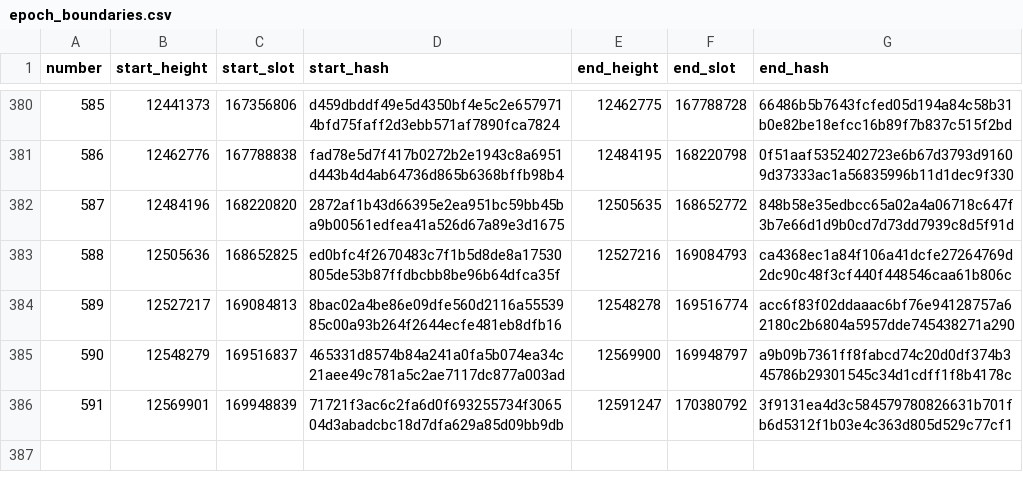
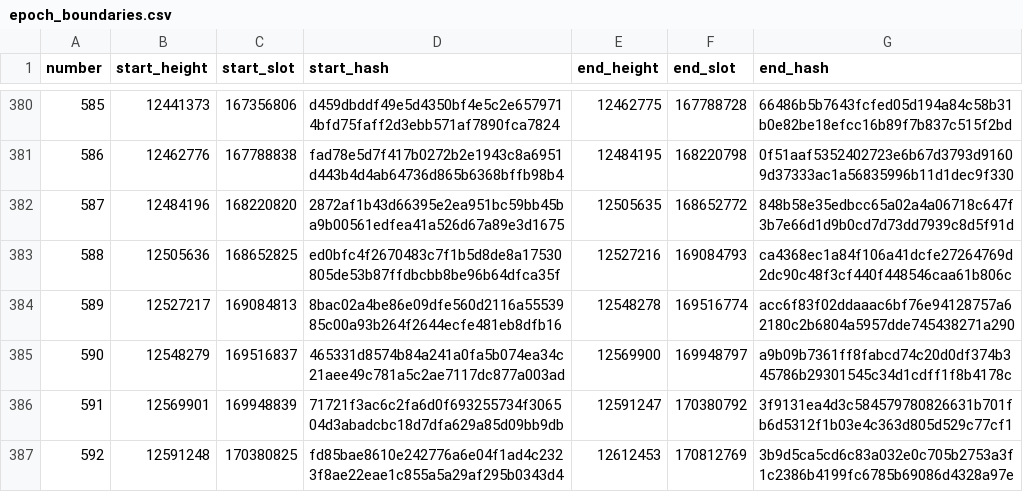
Before and after one commit to ExuraLabs/hecate, a CSV file: data/epoch_boundaries.csv, drawn as a sheet; only a part is shown, gaps mark what is left out; the diff names each change by its address in the sheet, - before the commit and + after, or states it on an @@ line.

Commit message:
Automated epoch data update for epoch 592

```diff
--- a/data/epoch_boundaries.csv
+++ b/data/epoch_boundaries.csv
+row 387: 592 | 12591248 | 170380825 | fd85bae8610e242776a6e04f1ad4c2323f8ae22eae1c855a5a29af295b0343d4 | 12612453 | 170812769 | 3b9d5ca5cd6c83a032e0c705b2753a3f1c2386b4199fc6785b69086d4328a97e
```
Also changed, not shown: data/epoch_blocks.csv, 1 other file.
